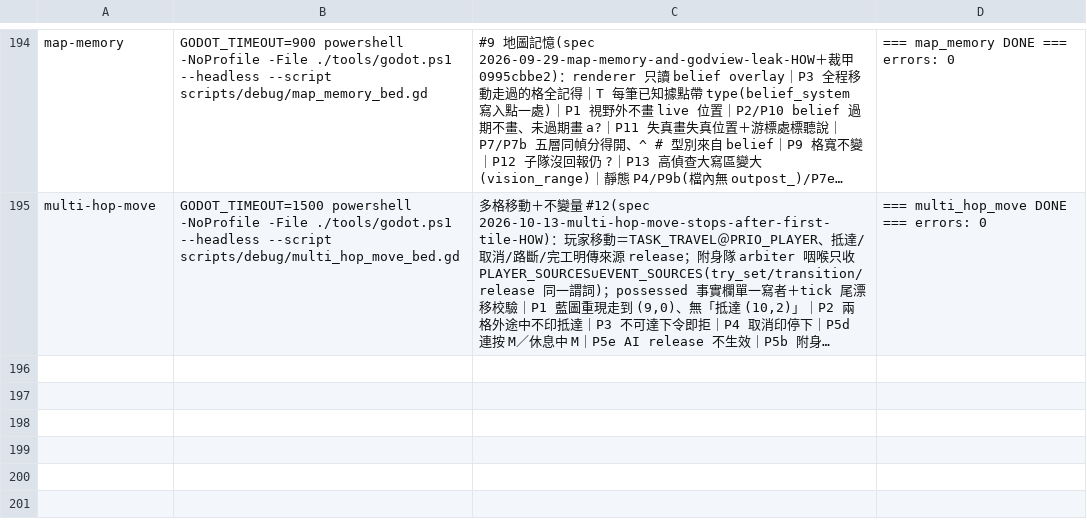
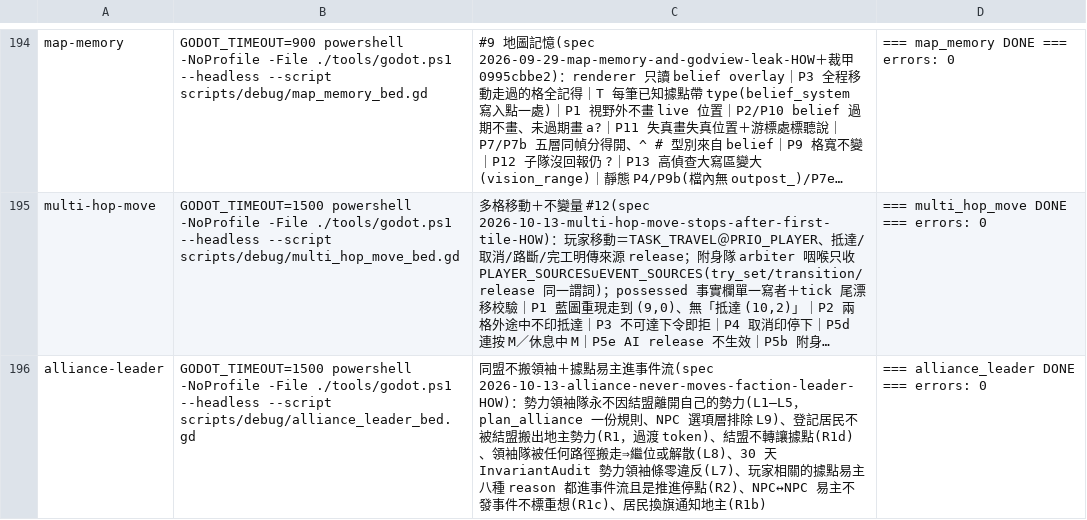
Before and after one commit to ivanlin630/demo, a TSV file: docs/process/merge-gates.tsv, drawn as a sheet; only a part is shown, gaps mark what is left out; long unchanged cells end in …; the diff names each change by its address in the sheet, - before the commit and + after, or states it on an @@ line.

```diff
--- a/docs/process/merge-gates.tsv
+++ b/docs/process/merge-gates.tsv
+row 196: alliance-leader | GODOT_TIMEOUT=1500 powershell -NoProfile -File ./tools/godot.ps1 --headless --script scripts/debug/alliance_leader_bed.gd | 同盟不搬領袖＋據點易主進事件流(spec 2026-10-13-alliance-never-moves-faction-leader-HOW)：勢力領袖隊永不因結盟離開自己的勢力(L1–L5，plan_alliance 一份規則、NPC 選項層排除 L9)、登記居民不被結盟搬出地主勢力(R1，過渡 token)、結盟不轉讓據點(R1d)、領袖隊被任何路徑搬走⇒繼位或解散(L8)、30 天 InvariantAudit 勢力領袖條零違反(L7)、玩家相關的據點易主八種 reason 都進事件流且是推進停點(R2)、NPC↔NPC 易主不發事件不標重想(R1c)、居民換旗通知地主(R1b) | === alliance_leader DONE === errors: 0
```
